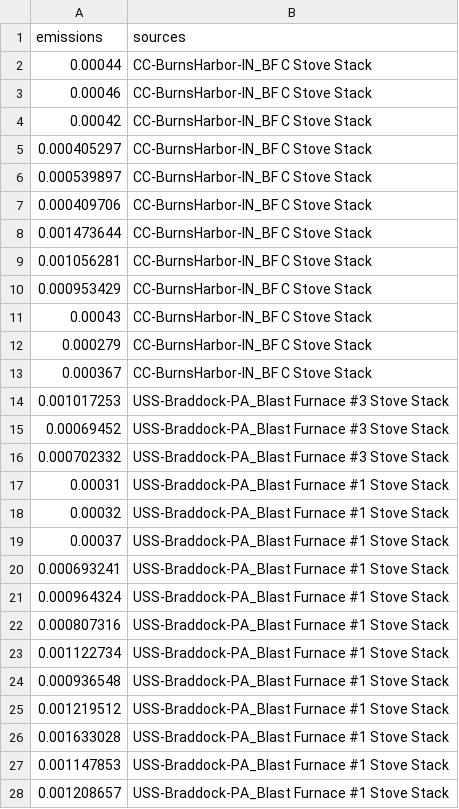
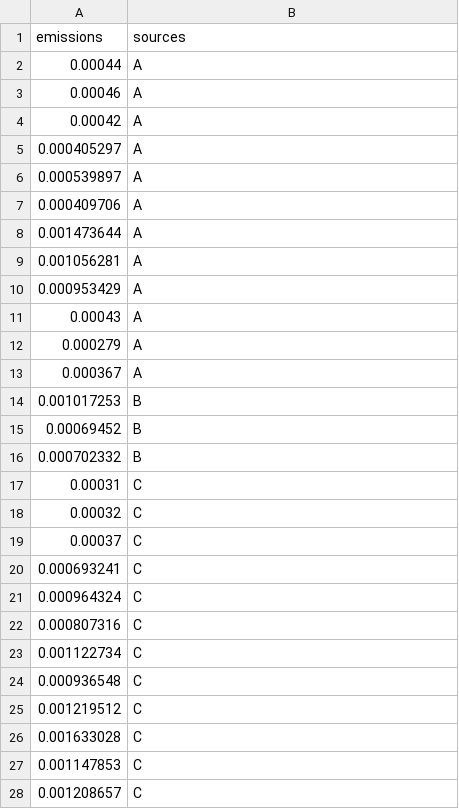
Before and after one commit to LuddaLudwig/UPLforOAR, a CSV file: vignettes/IIS_HCl.csv, drawn as a sheet; only a part is shown; the diff covers the shown part only.

Commit message:
random source names

```diff
--- a/vignettes/IIS_HCl.csv
+++ b/vignettes/IIS_HCl.csv
@@ -1,28 +1,28 @@
 emissions,sources
-0.00044,CC-BurnsHarbor-IN_BF C Stove Stack
-0.00046,CC-BurnsHarbor-IN_BF C Stove Stack
-0.00042,CC-BurnsHarbor-IN_BF C Stove Stack
-0.000405297,CC-BurnsHarbor-IN_BF C Stove Stack
-0.000539897,CC-BurnsHarbor-IN_BF C Stove Stack
-0.000409706,CC-BurnsHarbor-IN_BF C Stove Stack
-0.001473644,CC-BurnsHarbor-IN_BF C Stove Stack
-0.001056281,CC-BurnsHarbor-IN_BF C Stove Stack
-0.000953429,CC-BurnsHarbor-IN_BF C Stove Stack
-0.00043,CC-BurnsHarbor-IN_BF C Stove Stack
-0.000279,CC-BurnsHarbor-IN_BF C Stove Stack
-0.000367,CC-BurnsHarbor-IN_BF C Stove Stack
-0.001017253,USS-Braddock-PA_Blast Furnace #3 Stove Stack
-0.00069452,USS-Braddock-PA_Blast Furnace #3 Stove Stack
-0.000702332,USS-Braddock-PA_Blast Furnace #3 Stove Stack
-0.00031,USS-Braddock-PA_Blast Furnace #1 Stove Stack
-0.00032,USS-Braddock-PA_Blast Furnace #1 Stove Stack
-0.00037,USS-Braddock-PA_Blast Furnace #1 Stove Stack
-0.000693241,USS-Braddock-PA_Blast Furnace #1 Stove Stack
-0.000964324,USS-Braddock-PA_Blast Furnace #1 Stove Stack
-0.000807316,USS-Braddock-PA_Blast Furnace #1 Stove Stack
-0.001122734,USS-Braddock-PA_Blast Furnace #1 Stove Stack
-0.000936548,USS-Braddock-PA_Blast Furnace #1 Stove Stack
-0.001219512,USS-Braddock-PA_Blast Furnace #1 Stove Stack
-0.001633028,USS-Braddock-PA_Blast Furnace #1 Stove Stack
-0.001147853,USS-Braddock-PA_Blast Furnace #1 Stove Stack
-0.001208657,USS-Braddock-PA_Blast Furnace #1 Stove Stack
+0.00044,A
+0.00046,A
+0.00042,A
+0.000405297,A
+0.000539897,A
+0.000409706,A
+0.001473644,A
+0.001056281,A
+0.000953429,A
+0.00043,A
+0.000279,A
+0.000367,A
+0.001017253,B
+0.00069452,B
+0.000702332,B
+0.00031,C
+0.00032,C
+0.00037,C
+0.000693241,C
+0.000964324,C
+0.000807316,C
+0.001122734,C
+0.000936548,C
+0.001219512,C
+0.001633028,C
+0.001147853,C
+0.001208657,C
```
Also changed, not shown: 9 edited cells elsewhere in this file, vignettes/Lime_data.csv.
